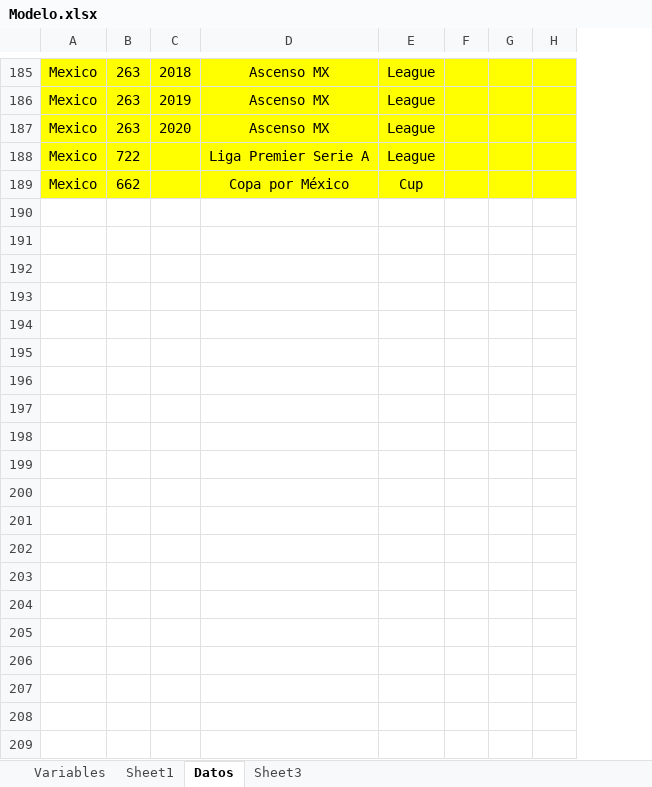
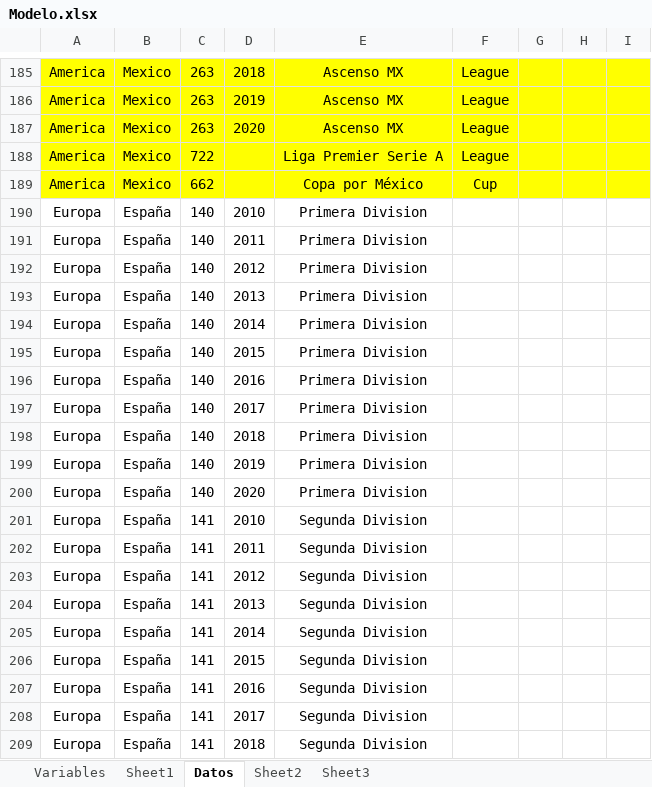
Before and after one commit to fpretto/MiM_Analytics_Tesis, an Excel workbook: Tesis/Modelo.xlsx, sheet Datos, drawn as a sheet; only a part is shown, gaps mark what is left out; values as stored, in another font and other column widths than the file's, no borders; rows hold the shown columns only; the diff covers the shown part only; the diff names each change by its address in the sheet, - before the commit and + after, or states it on an @@ line.

```diff
--- a/Tesis/Modelo.xlsx (sheet Datos)
+++ b/Tesis/Modelo.xlsx (sheet Datos)
+sheet tab: Sheet2
+column A, rows 185-189: all America
+row 190: Europa | España | 140 | 2010 | Primera Division
+row 191: Europa | España | 140 | 2011 | Primera Division
+row 192: Europa | España | 140 | 2012 | Primera Division
+row 193: Europa | España | 140 | 2013 | Primera Division
+row 194: Europa | España | 140 | 2014 | Primera Division
+row 195: Europa | España | 140 | 2015 | Primera Division
+row 196: Europa | España | 140 | 2016 | Primera Division
+row 197: Europa | España | 140 | 2017 | Primera Division
+row 198: Europa | España | 140 | 2018 | Primera Division
+row 199: Europa | España | 140 | 2019 | Primera Division
+row 200: Europa | España | 140 | 2020 | Primera Division
+row 201: Europa | España | 141 | 2010 | Segunda Division
+row 202: Europa | España | 141 | 2011 | Segunda Division
+row 203: Europa | España | 141 | 2012 | Segunda Division
+row 204: Europa | España | 141 | 2013 | Segunda Division
+row 205: Europa | España | 141 | 2014 | Segunda Division
+row 206: Europa | España | 141 | 2015 | Segunda Division
+row 207: Europa | España | 141 | 2016 | Segunda Division
+row 208: Europa | España | 141 | 2017 | Segunda Division
+row 209: Europa | España | 141 | 2018 | Segunda Division
```
Also changed, not shown: 40 added rows elsewhere in this sheet, formulas that keep their value, charts or pictures, 6 other files.
